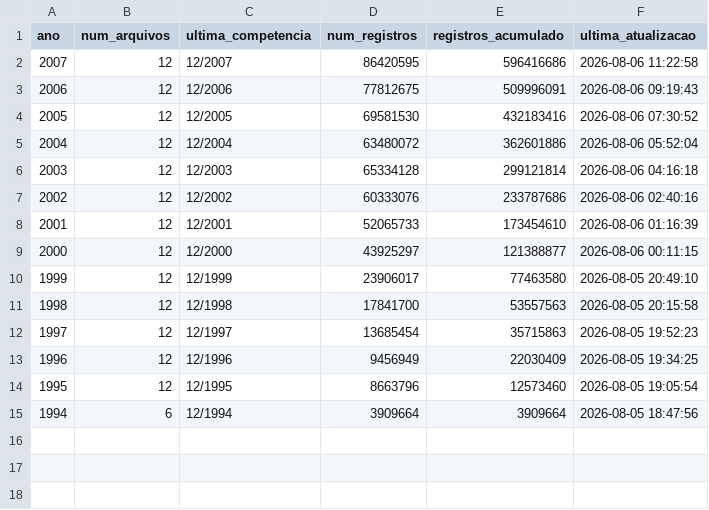
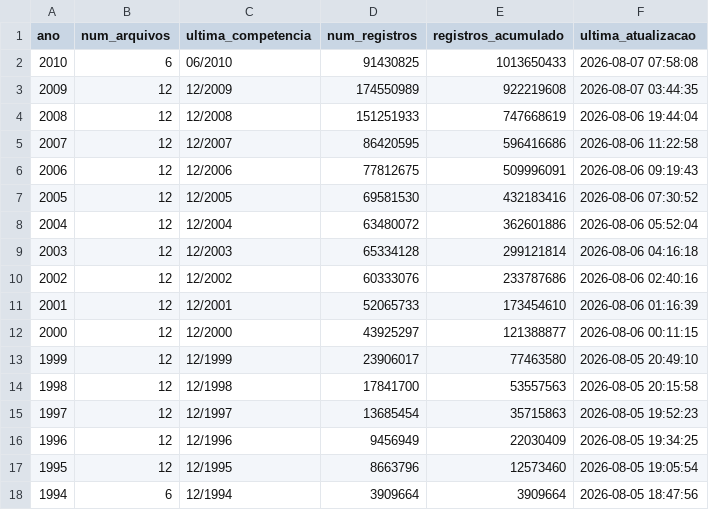
Before and after one commit to rafa-trindade/kaggle-datahub, a CSV file: docs/datahub-pa-metadados.csv (was docs/_datahub-pa-metadados.csv), drawn as a sheet; the diff names each change by its address in the sheet, - before the commit and + after, or states it on an @@ line.

```diff
--- a/docs/_datahub-pa-metadados.csv
+++ b/docs/datahub-pa-metadados.csv
+row 2: 2010 | 6 | 06/2010 | 91430825 | 1013650433 | 2026-08-07 07:58:08
+row 3: 2009 | 12 | 12/2009 | 174550989 | 922219608 | 2026-08-07 03:44:35
+row 4: 2008 | 12 | 12/2008 | 151251933 | 747668619 | 2026-08-06 19:44:04
```
Also changed, not shown: 5 other files.
